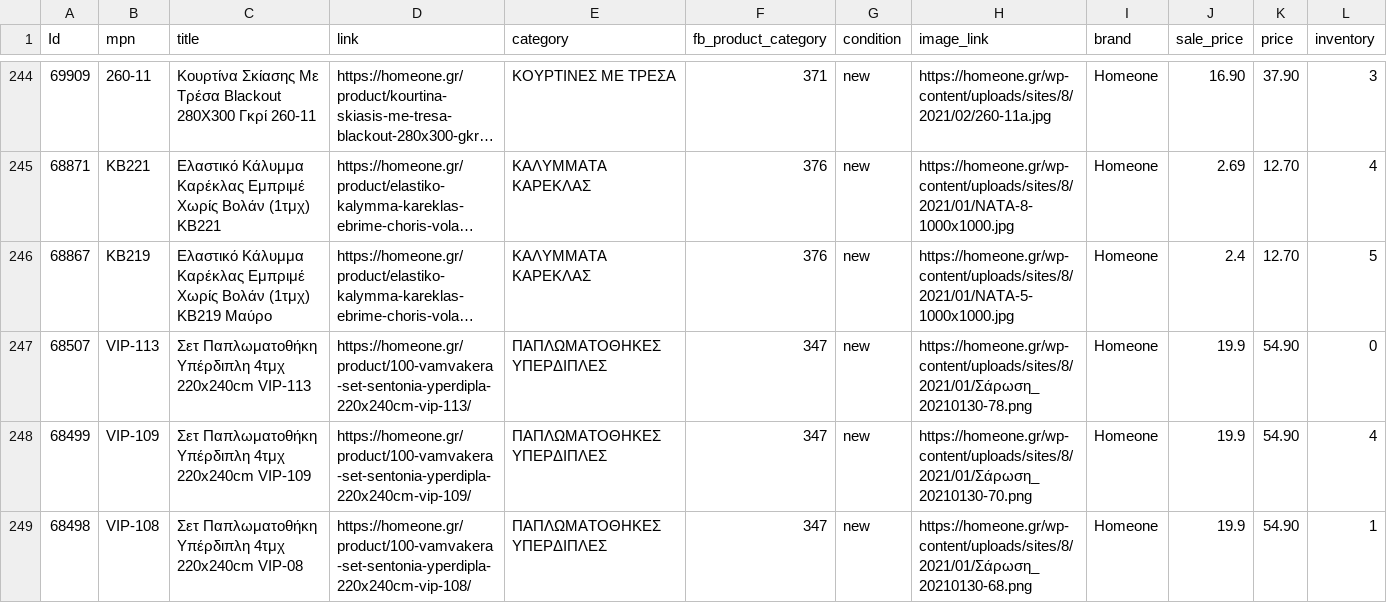
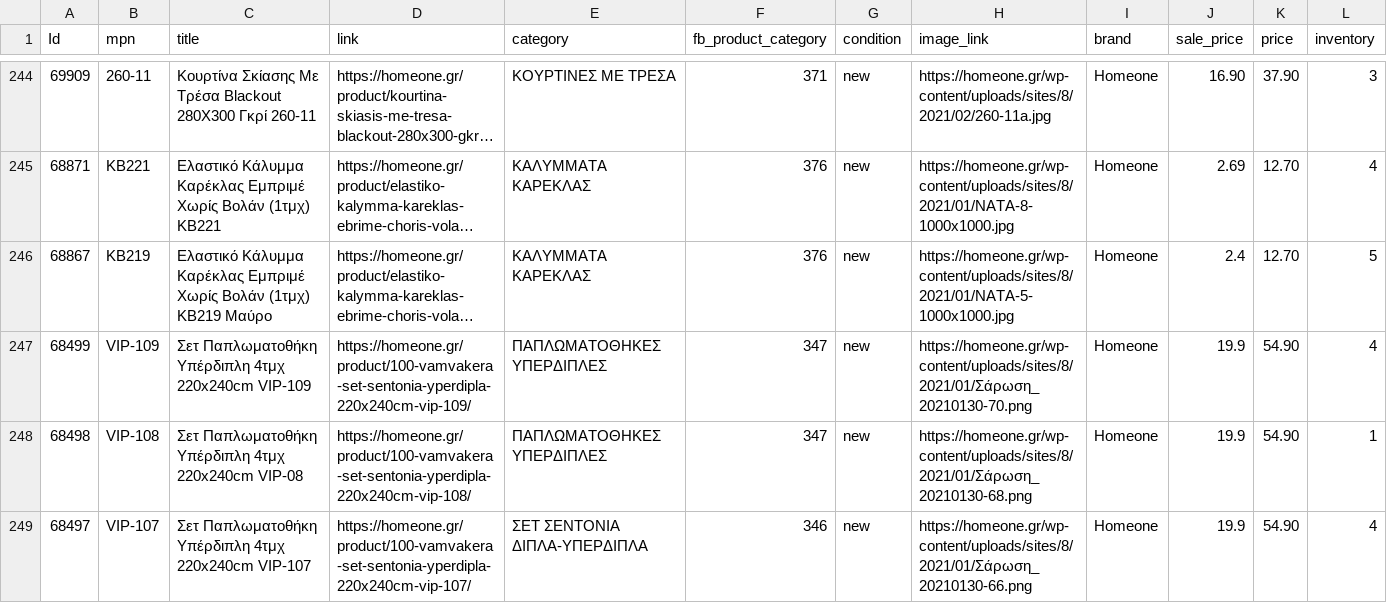
Before and after one commit to gntouts/jsdelivr, a CSV file: facefeed/homeone.csv, drawn as a sheet; only a part is shown, gaps mark what is left out; the shorter side is filled out with more unchanged rows; long unchanged cells end in …; rows hold the shown columns only; the diff covers the shown part only; the diff names each change by its address in the sheet, - before the commit and + after, or states it on an @@ line.

Commit message:
catalog.py | 25/02/21 12:12 Automated update

```diff
--- a/facefeed/homeone.csv
+++ b/facefeed/homeone.csv
-row 247: 68507 | VIP-113 | Σετ Παπλωματοθήκη Υπέρδιπλη 4τμχ 220x240cm VIP-113 | https://homeone.gr/product/100-vamvakera-set-sentonia-yperdipla-220x240cm-vip-113/ | ΠΑΠΛΩΜΑΤΟΘΗΚΕΣ ΥΠΕΡΔΙΠΛΕΣ | 347 | new | https://homeone.gr/wp-content/uploads/sites/8/2021/01/Σάρωση_20210130-78.png | Homeone | 19.9 | 54.90 | 0
```
Also changed, not shown: 3 edited cells elsewhere in this file.
